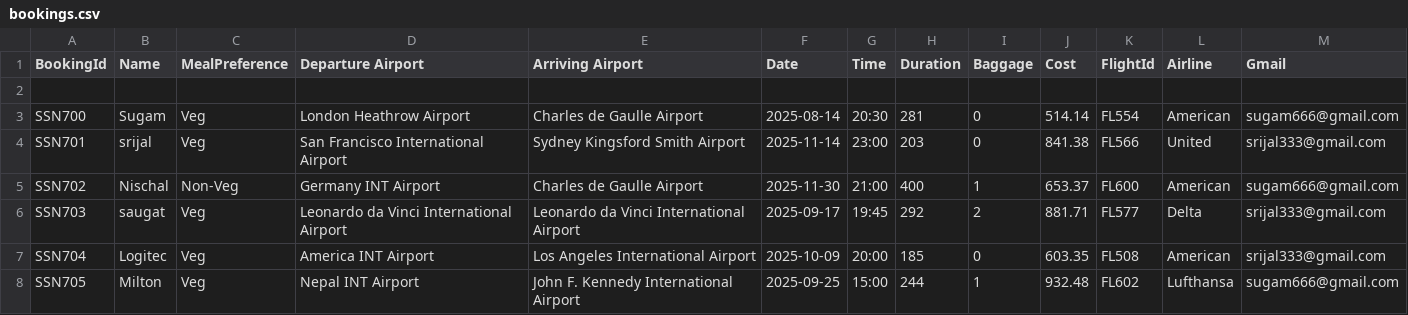
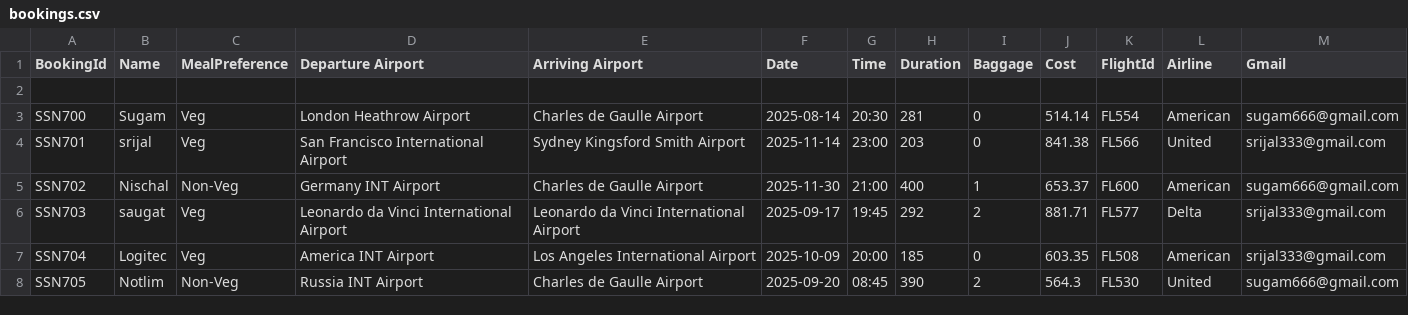
Before and after one commit to Nischal117/flightSystem, a CSV file: bookings.csv, drawn as a sheet.

```diff
--- a/bookings.csv
+++ b/bookings.csv
@@ -7,2 +7,2 @@ SSN703,saugat,Veg,Leonardo da Vinci International Airport,Leonardo da Vinci Inte
 SSN704,Logitec,Veg,America INT Airport,Los Angeles International Airport,2025-10-09,20:00,185,0,603.35,FL508,American,srijal333@gmail.com
-SSN705,Milton,Veg,Nepal INT Airport,John F. Kennedy International Airport,2025-09-25,15:00,244,1,932.48,FL602,Lufthansa,sugam666@gmail.com
+SSN705,Notlim,Non-Veg,Russia INT Airport,Charles de Gaulle Airport,2025-09-20,08:45,390,2,564.3,FL530,United,sugam666@gmail.com
```
Also changed, not shown: 4 other files.
